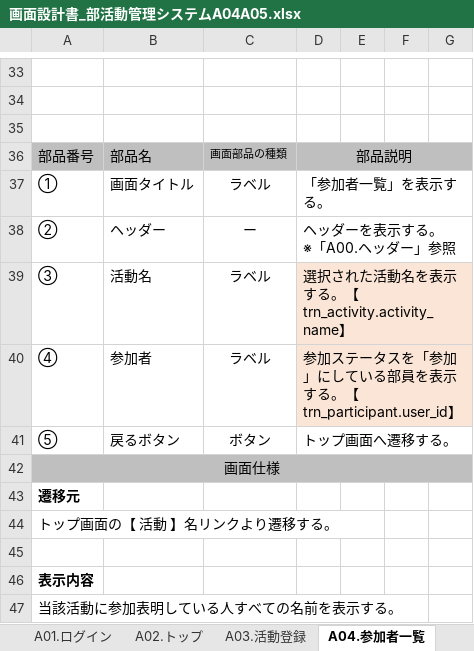
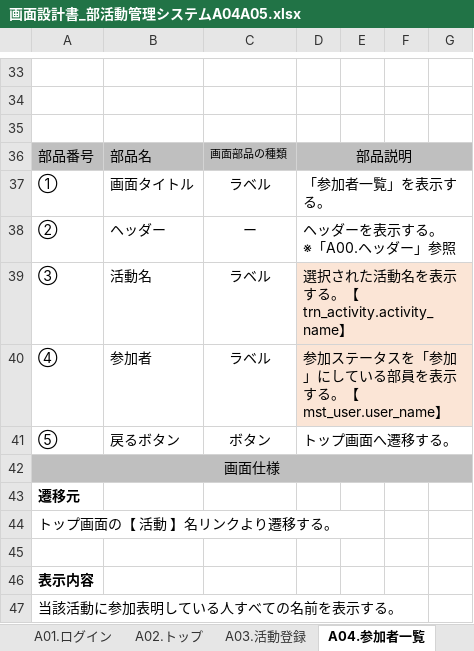
Before and after one commit to r02jk3a24/JC21PS_2019, an Excel workbook: Documents/画面設計書_部活動管理システムA04A05.xlsx, sheet A04.参加者一覧, drawn as a sheet; only a part is shown, gaps mark what is left out; values as stored, in another font and other column widths than the file's, no borders; charts and pictures not drawn; the diff names each change by its address in the sheet, - before the commit and + after, or states it on an @@ line.

```diff
--- a/Documents/画面設計書_部活動管理システムA04A05.xlsx (sheet A04.参加者一覧)
+++ b/Documents/画面設計書_部活動管理システムA04A05.xlsx (sheet A04.参加者一覧)
-D40: …する。【trn_participant.user_id】
+D40: …する。【mst_user.user_name】
```
Also changed, not shown: 6 other files.
